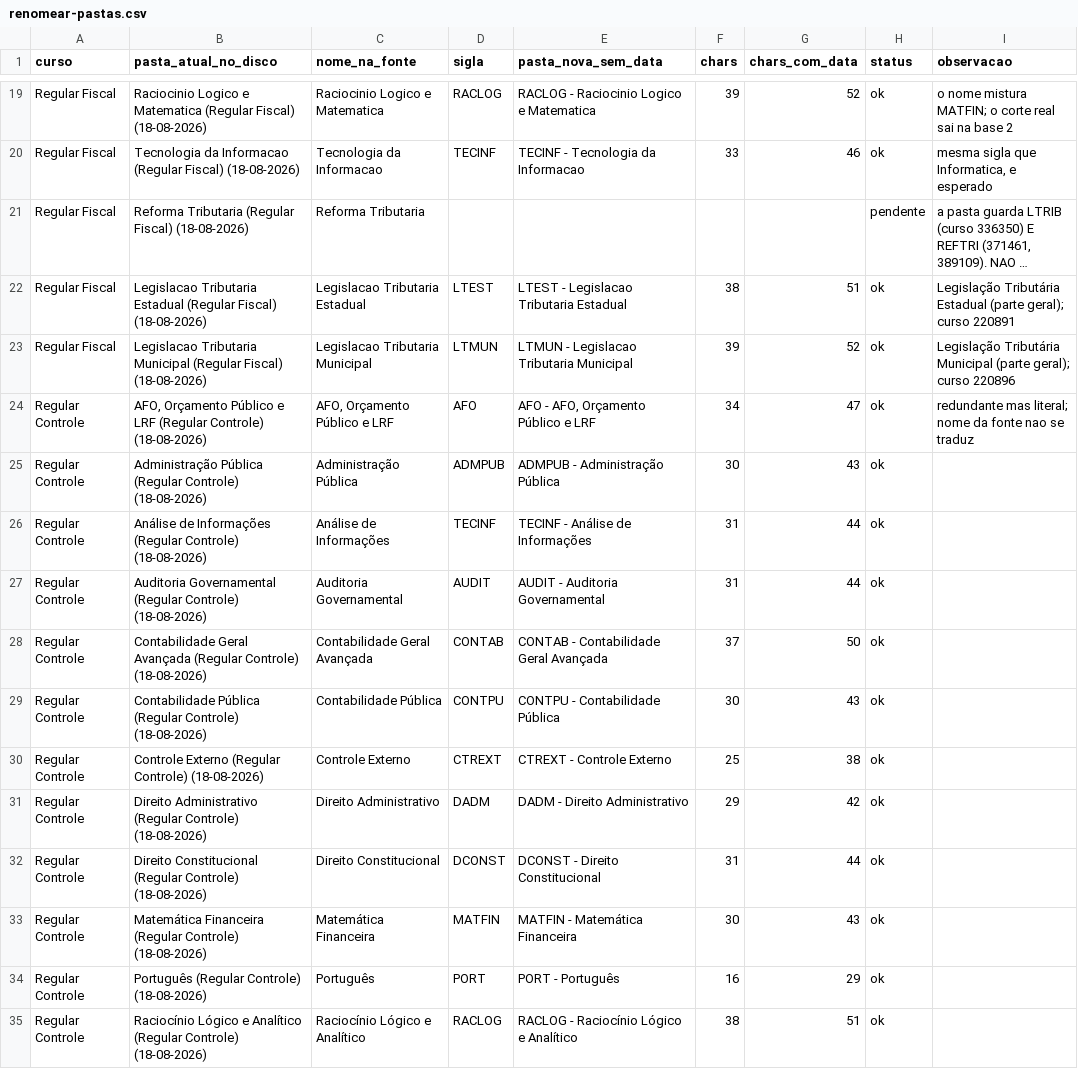
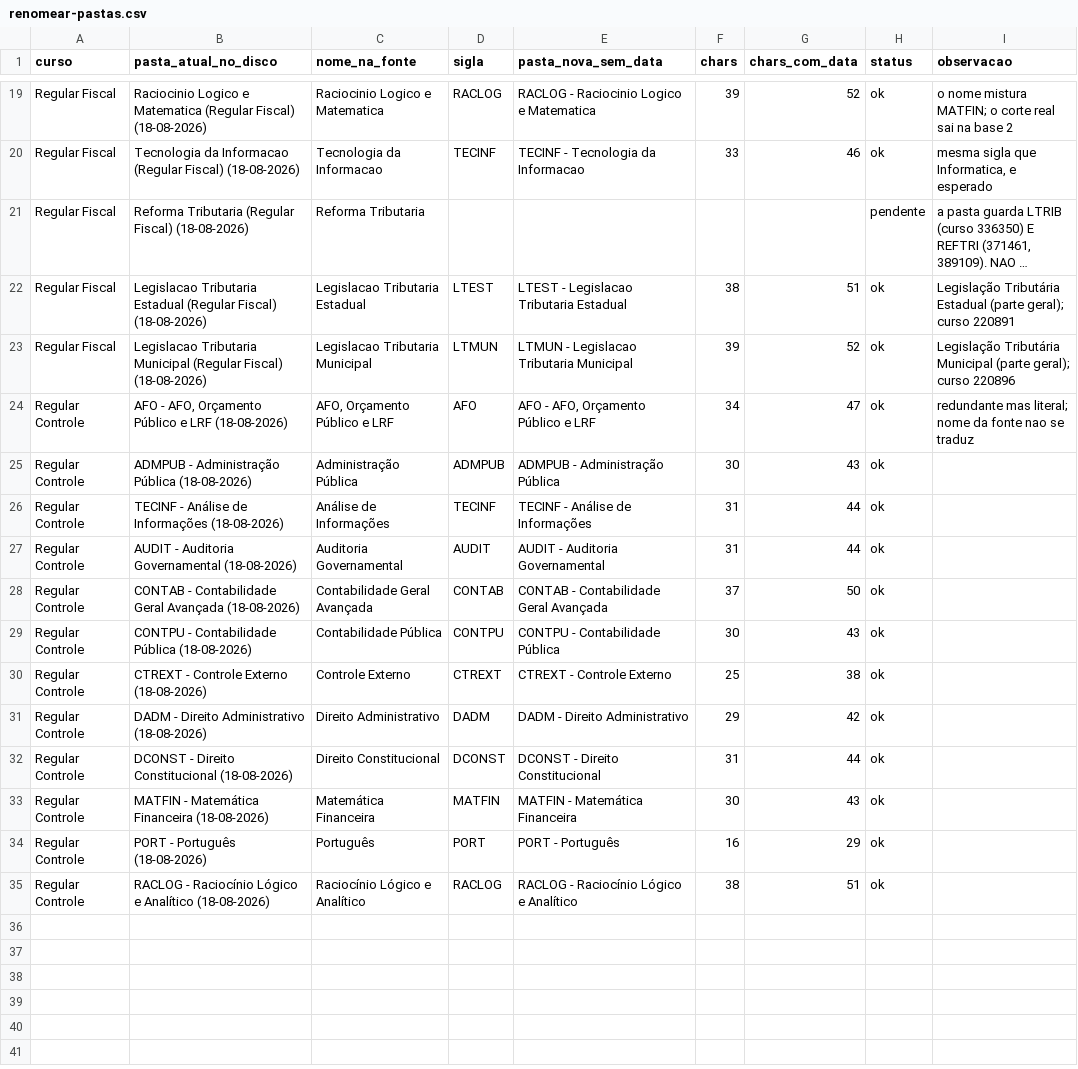
Before and after one commit to Aaroneatls/mentoria-sai-da-caserna, a CSV file: bases/01-disciplinas/dados/renomear-pastas.csv, drawn as a sheet; only a part is shown, gaps mark what is left out; long unchanged cells end in …; the diff names each change by its address in the sheet, - before the commit and + after, or states it on an @@ line.

```diff
--- a/bases/01-disciplinas/dados/renomear-pastas.csv
+++ b/bases/01-disciplinas/dados/renomear-pastas.csv
-B24 (pasta_atual_no_disco): AFO, Orçamento Público e LRF (Regular Controle) (18-08-2026)
+B24 (pasta_atual_no_disco): AFO - AFO, Orçamento Público e LRF (18-08-2026)
-B25 (pasta_atual_no_disco): Administração Pública (Regular Controle) (18-08-2026)
+B25 (pasta_atual_no_disco): ADMPUB - Administração Pública (18-08-2026)
-B26 (pasta_atual_no_disco): Análise de Informações (Regular Controle) (18-08-2026)
+B26 (pasta_atual_no_disco): TECINF - Análise de Informações (18-08-2026)
-B27 (pasta_atual_no_disco): Auditoria Governamental (Regular Controle) (18-08-2026)
+B27 (pasta_atual_no_disco): AUDIT - Auditoria Governamental (18-08-2026)
-B28 (pasta_atual_no_disco): Contabilidade Geral Avançada (Regular Controle) (18-08-2026)
+B28 (pasta_atual_no_disco): CONTAB - Contabilidade Geral Avançada (18-08-2026)
-B29 (pasta_atual_no_disco): Contabilidade Pública (Regular Controle) (18-08-2026)
+B29 (pasta_atual_no_disco): CONTPU - Contabilidade Pública (18-08-2026)
-B30 (pasta_atual_no_disco): Controle Externo (Regular Controle) (18-08-2026)
+B30 (pasta_atual_no_disco): CTREXT - Controle Externo (18-08-2026)
-B31 (pasta_atual_no_disco): Direito Administrativo (Regular Controle) (18-08-2026)
+B31 (pasta_atual_no_disco): DADM - Direito Administrativo (18-08-2026)
-B32 (pasta_atual_no_disco): Direito Constitucional (Regular Controle) (18-08-2026)
+B32 (pasta_atual_no_disco): DCONST - Direito Constitucional (18-08-2026)
-B33 (pasta_atual_no_disco): Matemática Financeira (Regular Controle) (18-08-2026)
+B33 (pasta_atual_no_disco): MATFIN - Matemática Financeira (18-08-2026)
-B34 (pasta_atual_no_disco): Português (Regular Controle) (18-08-2026)
+B34 (pasta_atual_no_disco): PORT - Português (18-08-2026)
-B35 (pasta_atual_no_disco): Raciocínio Lógico e Analítico (Regular Controle) (18-08-2026)
+B35 (pasta_atual_no_disco): RACLOG - Raciocínio Lógico e Analítico (18-08-2026)
```
